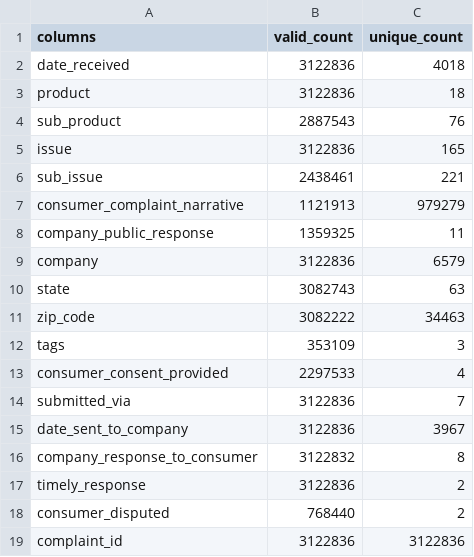
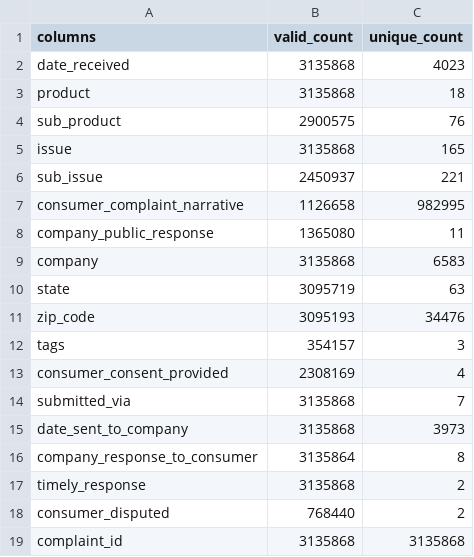
Before and after one commit to UBC-MDS/DSCI-522_Team12, a CSV file: reports/assets/tables/unique_df.csv, drawn as a sheet.

```diff
--- a/reports/assets/tables/unique_df.csv
+++ b/reports/assets/tables/unique_df.csv
@@ -1,19 +1,19 @@
 columns,valid_count,unique_count
-date_received,3122836,4018
-product,3122836,18
-sub_product,2887543,76
-issue,3122836,165
-sub_issue,2438461,221
-consumer_complaint_narrative,1121913,979279
-company_public_response,1359325,11
-company,3122836,6579
-state,3082743,63
-zip_code,3082222,34463
-tags,353109,3
-consumer_consent_provided,2297533,4
-submitted_via,3122836,7
-date_sent_to_company,3122836,3967
-company_response_to_consumer,3122832,8
-timely_response,3122836,2
+date_received,3135868,4023
+product,3135868,18
+sub_product,2900575,76
+issue,3135868,165
+sub_issue,2450937,221
+consumer_complaint_narrative,1126658,982995
+company_public_response,1365080,11
+company,3135868,6583
+state,3095719,63
+zip_code,3095193,34476
+tags,354157,3
+consumer_consent_provided,2308169,4
+submitted_via,3135868,7
+date_sent_to_company,3135868,3973
+company_response_to_consumer,3135864,8
+timely_response,3135868,2
 consumer_disputed,768440,2
-complaint_id,3122836,3122836
+complaint_id,3135868,3135868
```
Also changed, not shown: reports/assets/results.csv, reports/assets/unique_counts.csv, 5 other files.
